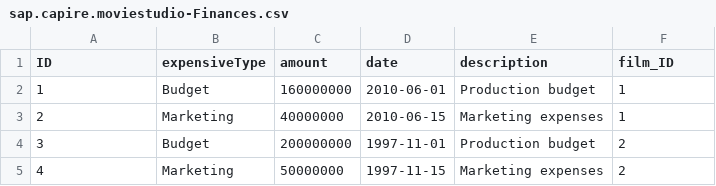
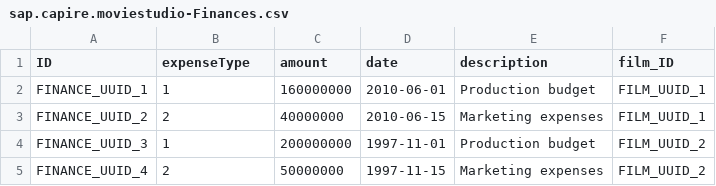
Before and after one commit to DYN-IT-EDU/e.averkova-n.demich_movie-studio, a CSV file: db/data/sap.capire.moviestudio-Finances.csv, drawn as a sheet.

```diff
--- a/db/data/sap.capire.moviestudio-Finances.csv
+++ b/db/data/sap.capire.moviestudio-Finances.csv
@@ -1,5 +1,5 @@
-ID,expensiveType,amount,date,description,film_ID
-1,Budget,160000000,2010-06-01,Production budget,1
-2,Marketing,40000000,2010-06-15,Marketing expenses,1
-3,Budget,200000000,1997-11-01,Production budget,2
-4,Marketing,50000000,1997-11-15,Marketing expenses,2
+ID,expenseType,amount,date,description,film_ID
+FINANCE_UUID_1,1,160000000,2010-06-01,Production budget,FILM_UUID_1
+FINANCE_UUID_2,2,40000000,2010-06-15,Marketing expenses,FILM_UUID_1
+FINANCE_UUID_3,1,200000000,1997-11-01,Production budget,FILM_UUID_2
+FINANCE_UUID_4,2,50000000,1997-11-15,Marketing expenses,FILM_UUID_2
```
Also changed, not shown: db/data/sap.capire.moviestudio-Expenses.csv, db/data/sap.capire.moviestudio-Films.csv, 12 other files.
